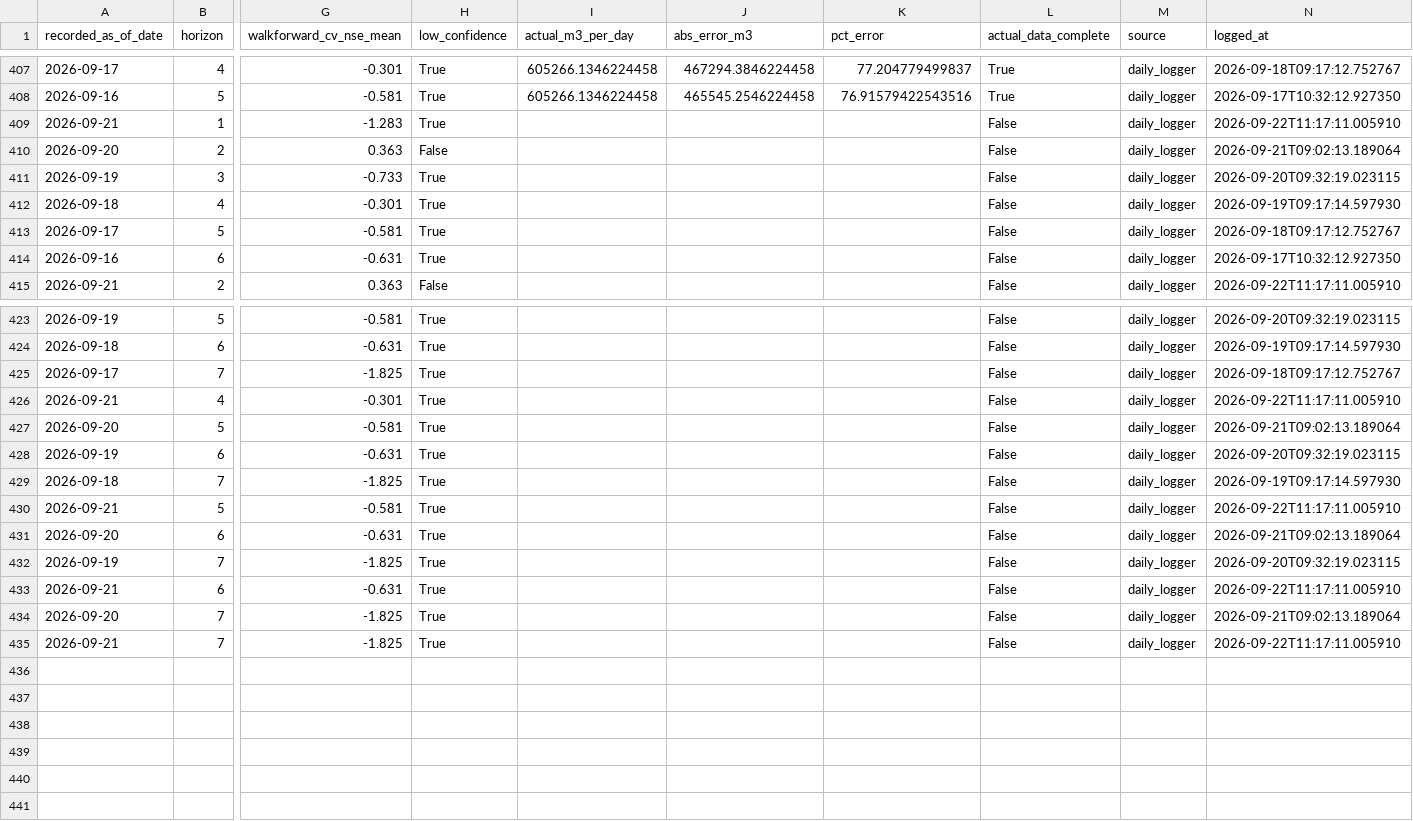
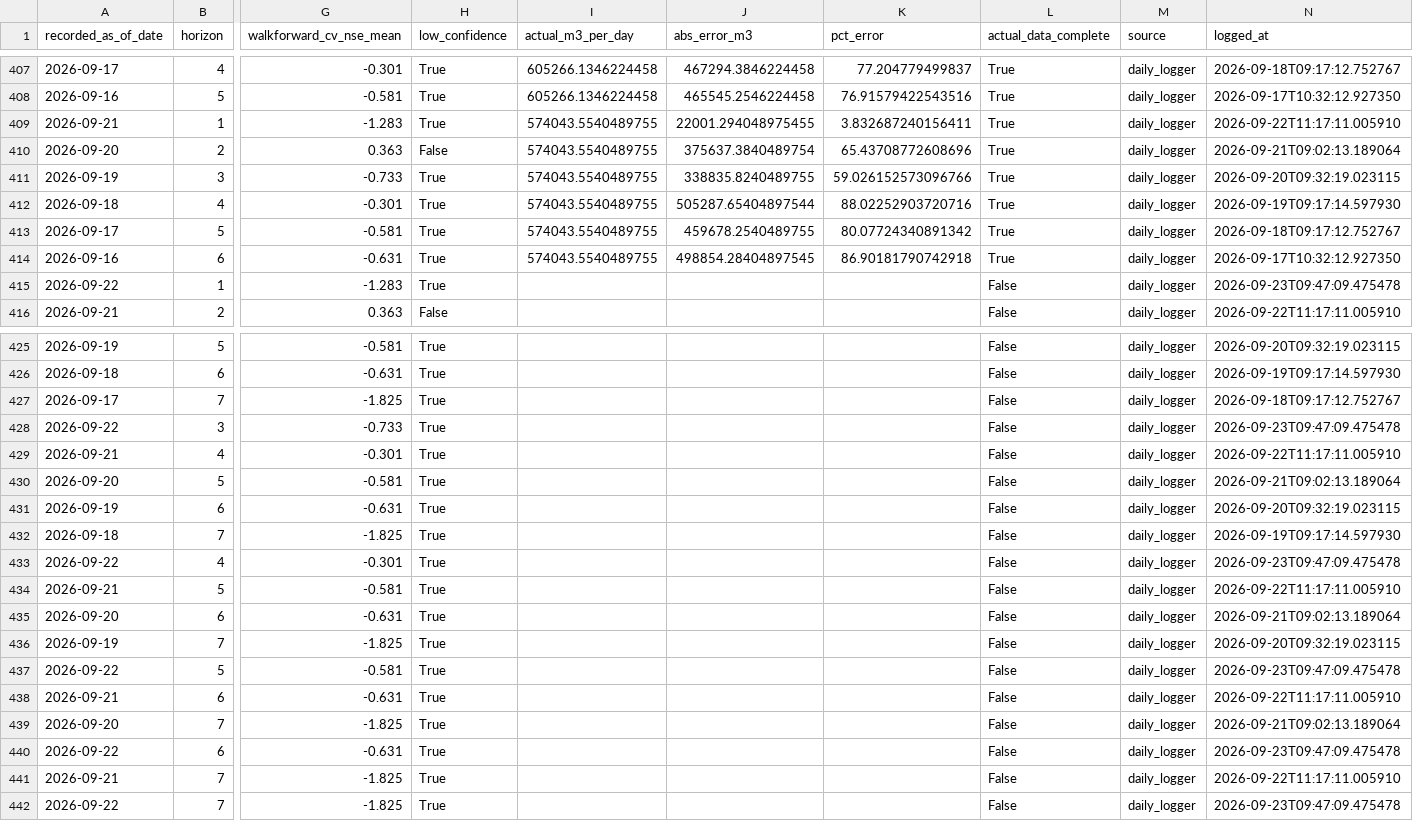
Before and after one commit to mpdox30/maenarua-water-web, a CSV file: 01_data/forecasting_results/Reservoir_inflow/forecast_accuracy_log.csv, drawn as a sheet; only a part is shown, gaps mark what is left out; rows hold the shown columns only; the diff covers the shown part only; the diff names each change by its address in the sheet, - before the commit and + after, or states it on an @@ line.

Commit message:
Auto-update: monitoring.json + inflow_6h_display.json + forecast_accuracy_log.csv Wed 09/23/2026  9:47:09.67

```diff
--- a/01_data/forecasting_results/Reservoir_inflow/forecast_accuracy_log.csv
+++ b/01_data/forecasting_results/Reservoir_inflow/forecast_accuracy_log.csv
-I409:I414 (actual_m3_per_day): (empty)
+I409:I414 (actual_m3_per_day): 574043.5540489755
-J409 (abs_error_m3): (empty)
+J409 (abs_error_m3): 22001.294048975455
-K409 (pct_error): (empty)
+K409 (pct_error): 3.832687240156411
-L409:L414 (actual_data_complete): False
+L409:L414 (actual_data_complete): True
-J410 (abs_error_m3): (empty)
+J410 (abs_error_m3): 375637.3840489754
-K410 (pct_error): (empty)
+K410 (pct_error): 65.43708772608696
-J411 (abs_error_m3): (empty)
+J411 (abs_error_m3): 338835.8240489755
-K411 (pct_error): (empty)
+K411 (pct_error): 59.026152573096766
-J412 (abs_error_m3): (empty)
+J412 (abs_error_m3): 505287.65404897544
-K412 (pct_error): (empty)
+K412 (pct_error): 88.02252903720716
-J413 (abs_error_m3): (empty)
+J413 (abs_error_m3): 459678.2540489755
-K413 (pct_error): (empty)
+K413 (pct_error): 80.07724340891342
-J414 (abs_error_m3): (empty)
+J414 (abs_error_m3): 498854.28404897545
-K414 (pct_error): (empty)
+K414 (pct_error): 86.90181790742918
+row 415: 2026-09-22 | 1 | -1.283 | True |  |  |  | False | daily_logger | 2026-09-23T09:47:09.475478
+row 428: 2026-09-22 | 3 | -0.733 | True |  |  |  | False | daily_logger | 2026-09-23T09:47:09.475478
+row 433: 2026-09-22 | 4 | -0.301 | True |  |  |  | False | daily_logger | 2026-09-23T09:47:09.475478
+row 437: 2026-09-22 | 5 | -0.581 | True |  |  |  | False | daily_logger | 2026-09-23T09:47:09.475478
+row 440: 2026-09-22 | 6 | -0.631 | True |  |  |  | False | daily_logger | 2026-09-23T09:47:09.475478
+row 442: 2026-09-22 | 7 | -1.825 | True |  |  |  | False | daily_logger | 2026-09-23T09:47:09.475478
```
Also changed, not shown: 1 added row elsewhere in this file, 03_website/assets/data/forecast_accuracy_log.csv, 2 other files.
